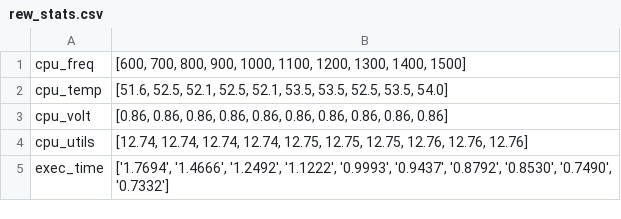
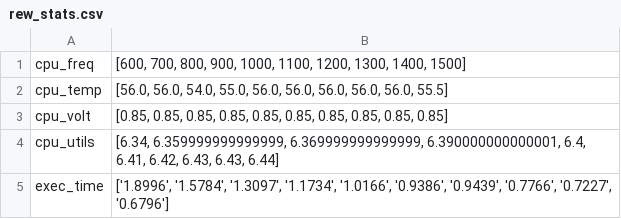
Before and after one commit to SHRAYAS-RAGHU/Dynamic-Voltage-and-Frequency-scaling-using-RL, a CSV file: REWARD_PARAMETERS/rew_stats.csv, drawn as a sheet.

```diff
--- a/REWARD_PARAMETERS/rew_stats.csv
+++ b/REWARD_PARAMETERS/rew_stats.csv
@@ -1,5 +1,5 @@
 cpu_freq,"[600, 700, 800, 900, 1000, 1100, 1200, 1300, 1400, 1500]"
-cpu_temp,"[51.6, 52.5, 52.1, 52.5, 52.1, 53.5, 53.5, 52.5, 53.5, 54.0]"
-cpu_volt,"[0.86, 0.86, 0.86, 0.86, 0.86, 0.86, 0.86, 0.86, 0.86, 0.86]"
-cpu_utils,"[12.74, 12.74, 12.74, 12.74, 12.75, 12.75, 12.75, 12.76, 12.76, 12.76]"
-exec_time,"['1.7694', '1.4666', '1.2492', '1.1222', '0.9993', '0.9437', '0.8792', '0.8530', '0.7490', '0.7332']"
+cpu_temp,"[56.0, 56.0, 54.0, 55.0, 56.0, 56.0, 56.0, 56.0, 56.0, 55.5]"
+cpu_volt,"[0.85, 0.85, 0.85, 0.85, 0.85, 0.85, 0.85, 0.85, 0.85, 0.85]"
+cpu_utils,"[6.34, 6.359999999999999, 6.369999999999999, 6.390000000000001, 6.4, 6.41, 6.42, 6.43, 6.43, 6.44]"
+exec_time,"['1.8996', '1.5784', '1.3097', '1.1734', '1.0166', '0.9386', '0.9439', '0.7766', '0.7227', '0.6796']"
```
Also changed, not shown: 1 other file.
